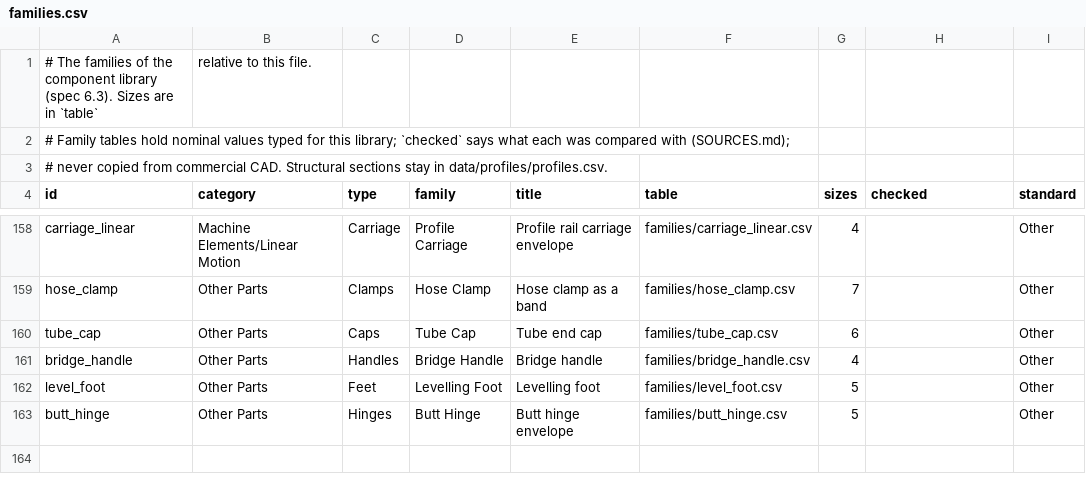
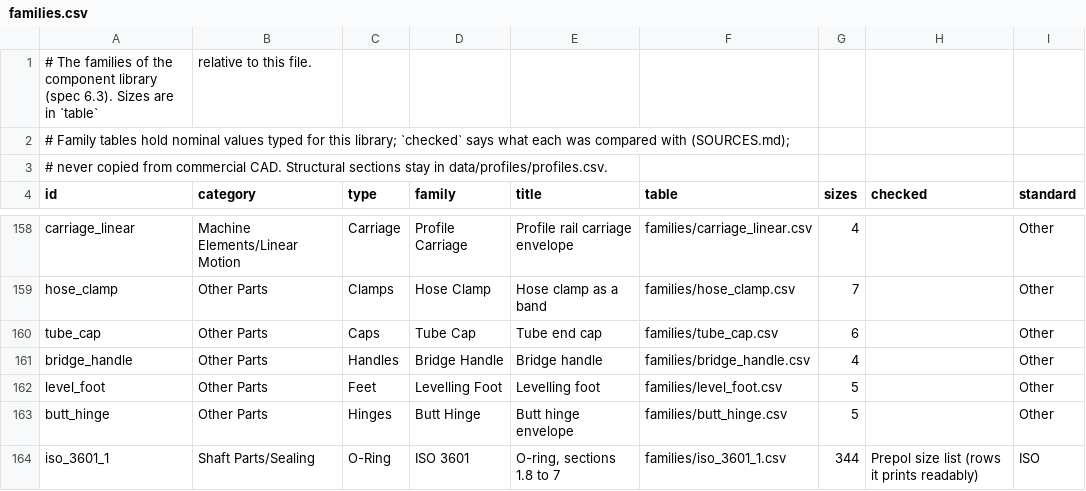
Before and after one commit to velog/3dCadCraft, a CSV file: data/components/families.csv, drawn as a sheet; only a part is shown, gaps mark what is left out; the diff names each change by its address in the sheet, - before the commit and + after, or states it on an @@ line.

```diff
--- a/data/components/families.csv
+++ b/data/components/families.csv
+row 164: iso_3601_1 | Shaft Parts/Sealing | O-Ring | ISO 3601 | O-ring, sections 1.8 to 7 | families/iso_3601_1.csv | 344 | Prepol size list (rows it prints readably) | ISO
```
Also changed, not shown: 19 other files.
